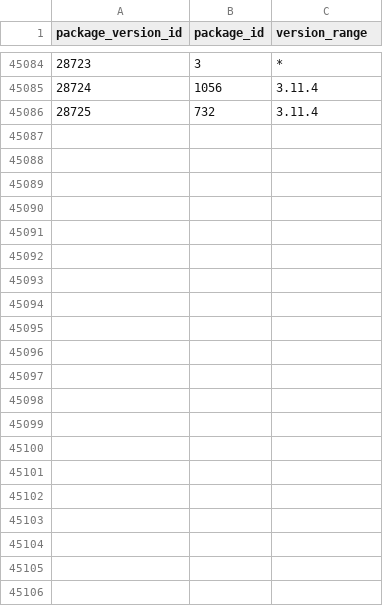
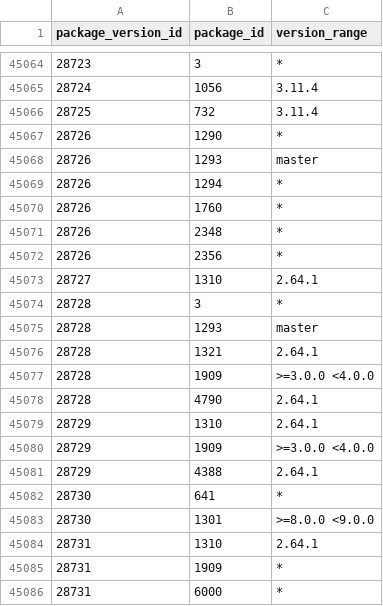
Before and after one commit to SoftwareNetwork/database, a CSV file: package_version_dependency.csv, drawn as a sheet; only a part is shown, gaps mark what is left out; the diff covers the shown part only; the diff names each change by its address in the sheet, - before the commit and + after, or states it on an @@ line.

```diff
--- a/package_version_dependency.csv
+++ b/package_version_dependency.csv
+row 45067: 28726 | 1290 | *
+row 45068: 28726 | 1293 | master
+row 45069: 28726 | 1294 | *
+row 45070: 28726 | 1760 | *
+row 45071: 28726 | 2348 | *
+row 45072: 28726 | 2356 | *
+row 45073: 28727 | 1310 | 2.64.1
+row 45074: 28728 | 3 | *
+row 45075: 28728 | 1293 | master
+row 45076: 28728 | 1321 | 2.64.1
+row 45077: 28728 | 1909 | >=3.0.0 <4.0.0
+row 45078: 28728 | 4790 | 2.64.1
+row 45079: 28729 | 1310 | 2.64.1
+row 45080: 28729 | 1909 | >=3.0.0 <4.0.0
+row 45081: 28729 | 4388 | 2.64.1
+row 45082: 28730 | 641 | *
+row 45083: 28730 | 1301 | >=8.0.0 <9.0.0
+row 45084: 28731 | 1310 | 2.64.1
+row 45085: 28731 | 1909 | *
+row 45086: 28731 | 6000 | *
```
Also changed, not shown: 20 removed rows elsewhere in this file, 2 other files.
